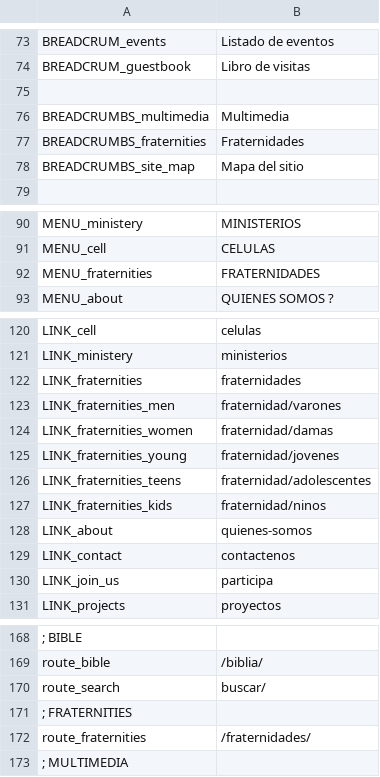
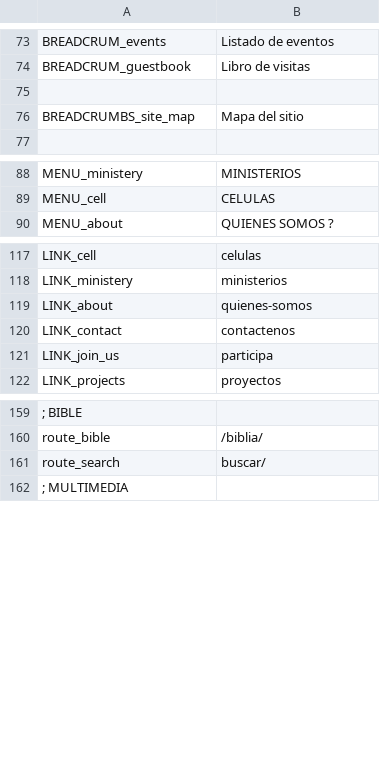
Before and after one commit to arthasmx/Mision, a CSV file: app/locale/es/base.csv, drawn as a sheet; only a part is shown, gaps mark what is left out; the diff names each change by its address in the sheet, - before the commit and + after, or states it on an @@ line.

```diff
--- a/app/locale/es/base.csv
+++ b/app/locale/es/base.csv
-row 76: BREADCRUMBS_multimedia | Multimedia
-row 77: BREADCRUMBS_fraternities | Fraternidades
-row 92: MENU_fraternities | FRATERNIDADES
-row 122: LINK_fraternities | fraternidades
-row 123: LINK_fraternities_men | fraternidad/varones
-row 124: LINK_fraternities_women | fraternidad/damas
-row 125: LINK_fraternities_young | fraternidad/jovenes
-row 126: LINK_fraternities_teens | fraternidad/adolescentes
-row 127: LINK_fraternities_kids | fraternidad/ninos
-row 171: ; FRATERNITIES
-row 172: route_fraternities | /fraternidades/
```
Also changed, not shown: app/locale/es/frontend.csv, 9 other files.
